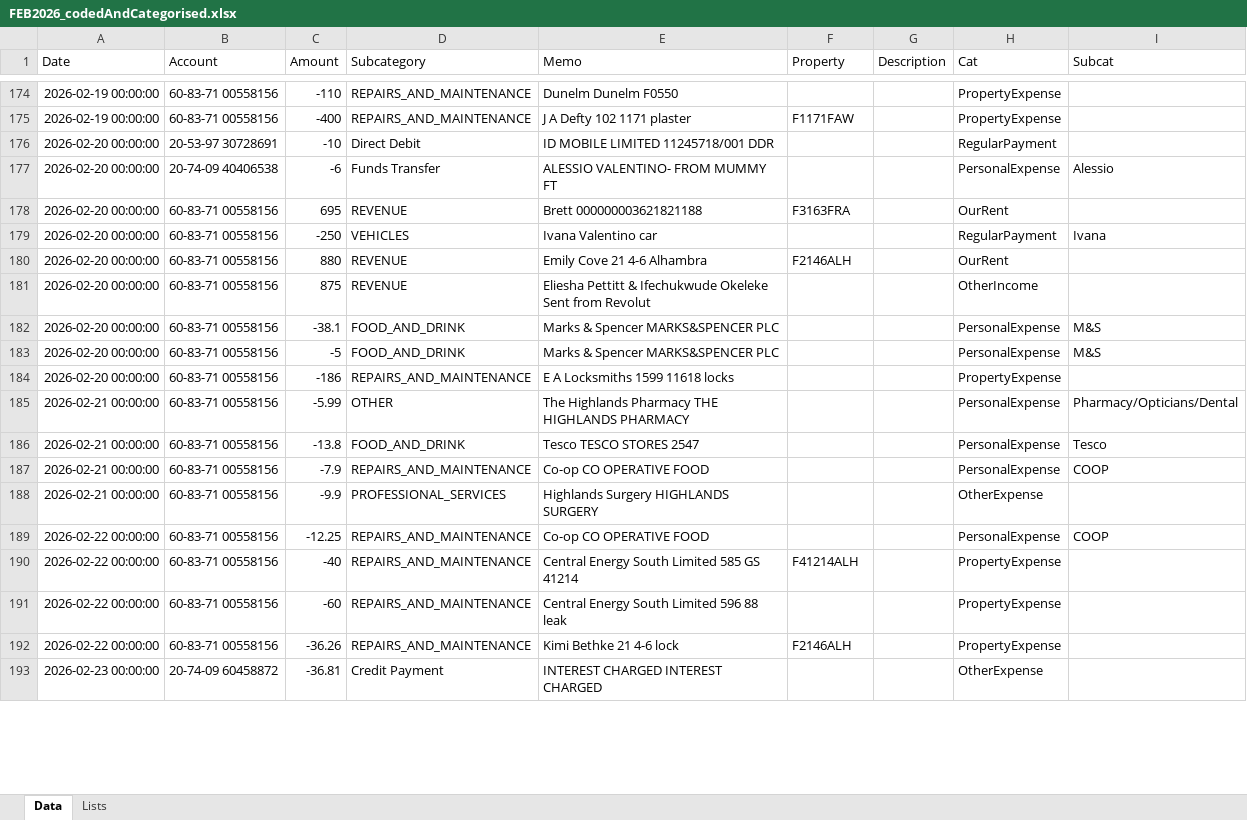
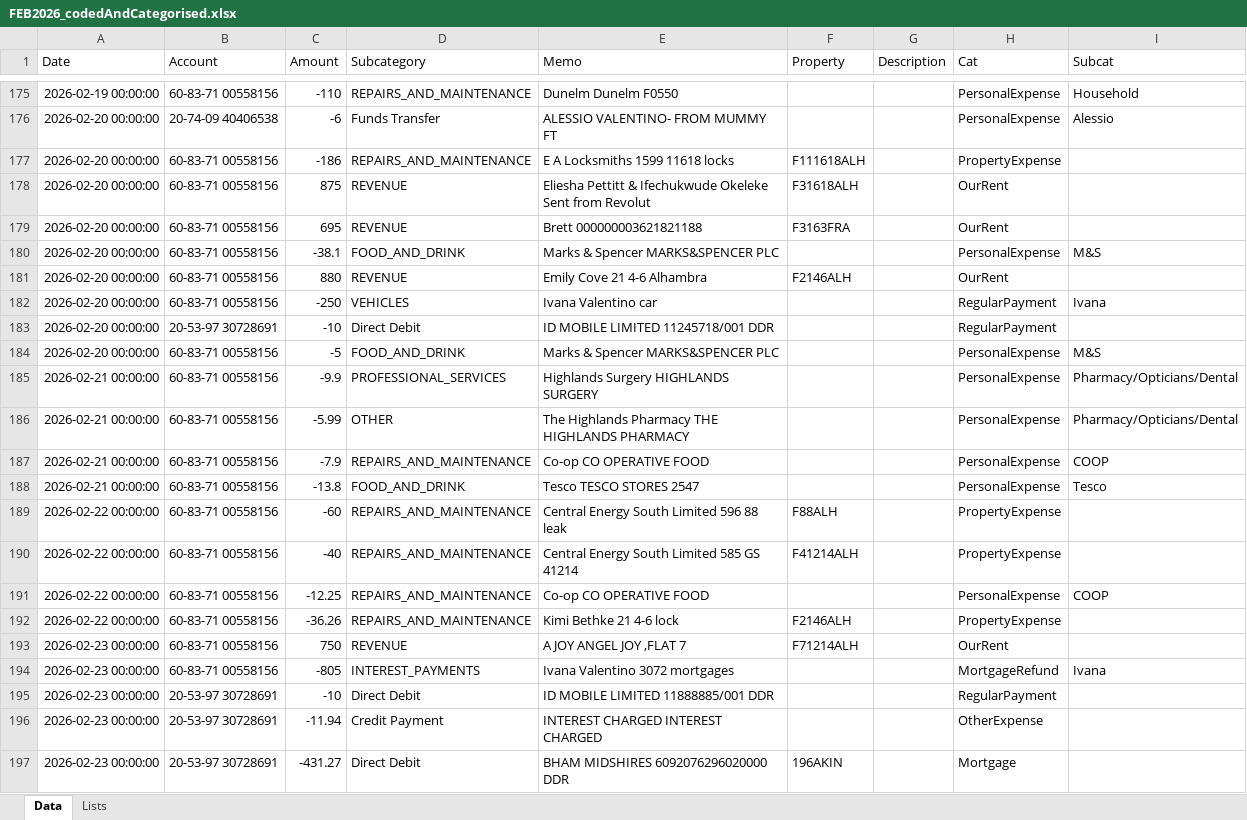
Before and after one commit to maffers001/property, an Excel workbook: data/property/generated/FEB2026_codedAndCategorised.xlsx, sheet Data, drawn as a sheet; only a part is shown, gaps mark what is left out; the shorter side is filled out with more unchanged rows; values as stored, in another font and other column widths than the file's, no borders; removed rows and columns are numbered as before the commit, all else as after; the diff covers the shown part only; the diff names each change by its address in the sheet, - before the commit and + after, or states it on an @@ line.

```diff
--- a/data/property/generated/FEB2026_codedAndCategorised.xlsx (sheet Data)
+++ b/data/property/generated/FEB2026_codedAndCategorised.xlsx (sheet Data)
-H175 (Cat): PropertyExpense
+H175 (Cat): PersonalExpense
-I175 (Subcat): (empty)
+I175 (Subcat): Household
@@ row 177 moved to row 176: 2026-02-20 00:00:00 @@
-A177 (Date): 2026-02-19 00:00:00
+A177 (Date): 2026-02-20 00:00:00
-C177 (Amount): -400
+C177 (Amount): -186
-E177 (Memo): J A Defty 102 1171 plaster
+E177 (Memo): E A Locksmiths 1599 11618 locks
-F177 (Property): F1171FAW
+F177 (Property): F111618ALH
+row 178: 2026-02-20 00:00:00 | 60-83-71 00558156 | 875 | REVENUE | Eliesha Pettitt & Ifechukwude Okeleke Sent from Revolut | F31618ALH |  | OurRent
@@ row 178 moved to row 179: 2026-02-20 00:00:00 @@
@@ row 182 moved to row 180: 2026-02-20 00:00:00 @@
@@ row 180 moved to row 181: 2026-02-20 00:00:00 @@
@@ row 179 moved to row 182: 2026-02-20 00:00:00 @@
-row 181: 2026-02-20 00:00:00 | 60-83-71 00558156 | 875 | REVENUE | Eliesha Pettitt & Ifechukwude Okeleke Sent from Revolut |  |  | OtherIncome
-row 184: 2026-02-20 00:00:00 | 60-83-71 00558156 | -186 | REPAIRS_AND_MAINTENANCE | E A Locksmiths 1599 11618 locks |  |  | PropertyExpense
+row 185: 2026-02-21 00:00:00 | 60-83-71 00558156 | -9.9 | PROFESSIONAL_SERVICES | Highlands Surgery HIGHLANDS SURGERY |  |  | PersonalExpense | Pharmacy/Opticians/Dental
-row 188: 2026-02-21 00:00:00 | 60-83-71 00558156 | -9.9 | PROFESSIONAL_SERVICES | Highlands Surgery HIGHLANDS SURGERY |  |  | OtherExpense
+row 189: 2026-02-22 00:00:00 | 60-83-71 00558156 | -60 | REPAIRS_AND_MAINTENANCE | Central Energy South Limited 596 88 leak | F88ALH |  | PropertyExpense
-row 191: 2026-02-22 00:00:00 | 60-83-71 00558156 | -60 | REPAIRS_AND_MAINTENANCE | Central Energy South Limited 596 88 leak |  |  | PropertyExpense
@@ row 198 moved to row 193: 2026-02-23 00:00:00 @@
@@ row 204 moved to row 194: 2026-02-23 00:00:00 @@
@@ row 194 moved to row 196: 2026-02-23 00:00:00 @@
@@ row 196 moved to row 197: 2026-02-23 00:00:00 @@
```
Also changed, not shown: 23 added rows, 22 removed rows, 121 moved rows and 45 edited cells elsewhere in this sheet, data/property/checked/DEC2025_codedAndCategorised.xlsx, data/property/checked/JAN2026_codedAndCategorised.xlsx, 48 other files.
